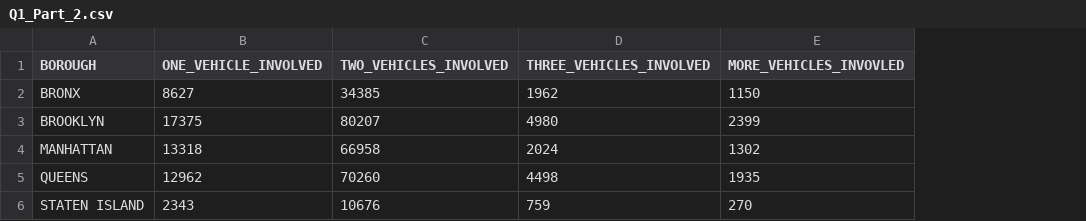
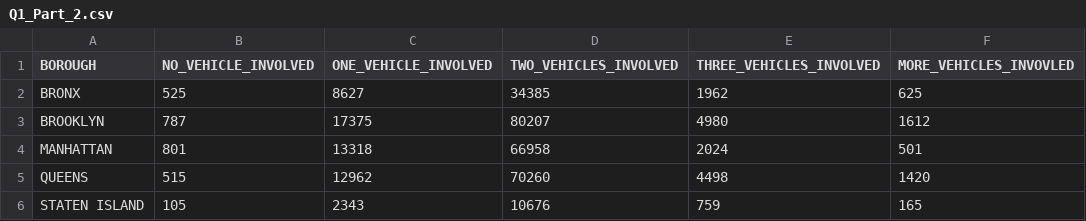
Before and after one commit to fangninghe/brahmbhatt_spandan_spring17, a CSV file: Fangning_He_Assign3/Q1/Q1_Part_2/Q1_Part_2.csv, drawn as a sheet; addresses are those after the commit; the diff names each change by its address in the sheet, - before the commit and + after, or states it on an @@ line.

Commit message:
update Q1_part_2

```diff
--- a/Fangning_He_Assign3/Q1/Q1_Part_2/Q1_Part_2.csv
+++ b/Fangning_He_Assign3/Q1/Q1_Part_2/Q1_Part_2.csv
+column B (NO_VEHICLE_INVOLVED), rows 2-6: 525 | 787 | 801 | 515 | 105
-F2 (MORE_VEHICLES_INVOVLED): 1150
+F2 (MORE_VEHICLES_INVOVLED): 625
-F3 (MORE_VEHICLES_INVOVLED): 2399
+F3 (MORE_VEHICLES_INVOVLED): 1612
-F4 (MORE_VEHICLES_INVOVLED): 1302
+F4 (MORE_VEHICLES_INVOVLED): 501
-F5 (MORE_VEHICLES_INVOVLED): 1935
+F5 (MORE_VEHICLES_INVOVLED): 1420
-F6 (MORE_VEHICLES_INVOVLED): 270
+F6 (MORE_VEHICLES_INVOVLED): 165
```
Also changed, not shown: 1 other file.
